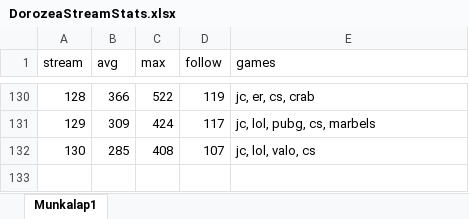
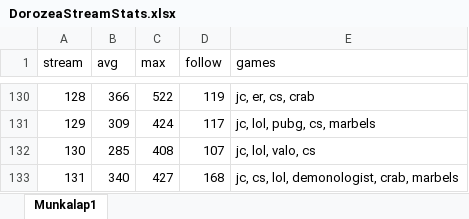
Before and after one commit to balintkardos/ChatlogDorozea, an Excel workbook: DorozeaStreamStats.xlsx, sheet Munkalap1, drawn as a sheet; only a part is shown, gaps mark what is left out; values as stored, in another font and other column widths than the file's, no borders; charts and pictures not drawn; the diff names each change by its address in the sheet, - before the commit and + after, or states it on an @@ line.

```diff
--- a/DorozeaStreamStats.xlsx (sheet Munkalap1)
+++ b/DorozeaStreamStats.xlsx (sheet Munkalap1)
+row 133: 131 | 340 | 427 | 168 | jc, cs, lol, demonologist, crab, marbels
```
Also changed, not shown: 5 other files.
